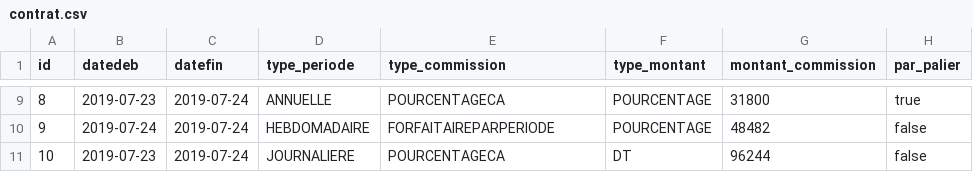
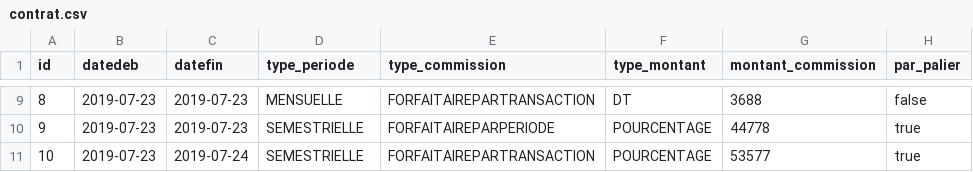
Before and after one commit to Nisson/vegaC, a CSV file: src/main/resources/config/liquibase/data/contrat.csv, drawn as a sheet; only a part is shown, gaps mark what is left out; the diff covers the shown part only.

```diff
--- a/src/main/resources/config/liquibase/data/contrat.csv
+++ b/src/main/resources/config/liquibase/data/contrat.csv
@@ -9,3 +9,3 @@ id;datedeb;datefin;type_periode;type_commission;type_montant;montant_commission;
-8;2019-07-23;2019-07-24;ANNUELLE;POURCENTAGECA;POURCENTAGE;31800;true
-9;2019-07-24;2019-07-24;HEBDOMADAIRE;FORFAITAIREPARPERIODE;POURCENTAGE;48482;false
-10;2019-07-23;2019-07-24;JOURNALIERE;POURCENTAGECA;DT;96244;false
+8;2019-07-23;2019-07-23;MENSUELLE;FORFAITAIREPARTRANSACTION;DT;3688;false
+9;2019-07-23;2019-07-23;SEMESTRIELLE;FORFAITAIREPARPERIODE;POURCENTAGE;44778;true
+10;2019-07-23;2019-07-24;SEMESTRIELLE;FORFAITAIREPARTRANSACTION;POURCENTAGE;53577;true
```
Also changed, not shown: 30 edited cells elsewhere in this file, src/main/resources/config/liquibase/data/amicale.csv, src/main/resources/config/liquibase/data/convention.csv, 39 other files.
